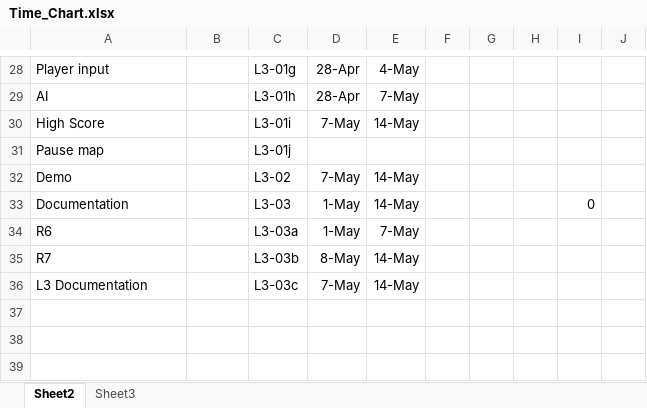
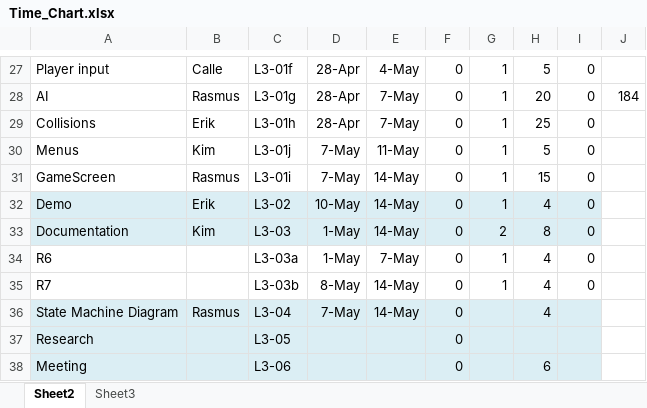
Before and after one commit to rasmustilljander/FOOT_Pacman, an Excel workbook: Reports/Time_Chart.xlsx, sheet Sheet2, drawn as a sheet; only a part is shown, gaps mark what is left out; values as stored, in another font and other column widths than the file's, no borders; removed rows and columns are numbered as before the commit, all else as after; the diff covers the shown part only; the diff names each change by its address in the sheet, - before the commit and + after, or states it on an @@ line.

```diff
--- a/Reports/Time_Chart.xlsx (sheet Sheet2)
+++ b/Reports/Time_Chart.xlsx (sheet Sheet2)
-B27: (empty)
+B27: Calle
-C27: L3-01g
+C27: L3-01f
-F27:F28: (empty)
+F27:F28: 0
-G27:G28: (empty)
+G27:G28: 1
-H27: (empty)
+H27: 5
-I27:I28: (empty)
+I27:I28: 0
-B28: (empty)
+B28: Rasmus
-C28: L3-01h
+C28: L3-01g
-H28: (empty)
+H28: 20
-J28: (empty)
+J28: 184
-row 30: High Score |  | L3-01i | 7-May | 14-May
-row 31: Pause map |  | L3-01j
+row 29: Collisions | Erik | L3-01h | 28-Apr | 7-May | 0 | 1 | 25 | 0
+row 30: Menus | Kim | L3-01j | 7-May | 11-May | 0 | 1 | 5 | 0
+row 31: GameScreen | Rasmus | L3-01i | 7-May | 14-May | 0 | 1 | 15 | 0
-A32:I33 fill: none
+A32:I33 fill: #DBEEF4
-B32: (empty)
+B32: Erik
-D32: 7-May
+D32: 10-May
-F32:F35: (empty)
+F32:F35: 0
-G32: (empty)
+G32: 1
-H32: (empty)
+H32: 4
-I32: (empty)
+I32: 0
-B33: (empty)
+B33: Kim
-G33: (empty)
+G33: 2
-H33: (empty)
+H33: 8
-G34:G35: (empty)
+G34:G35: 1
-H34:H35: (empty)
+H34:H35: 4
-I34:I35: (empty)
+I34:I35: 0
-row 36: L3 Documentation |  | L3-03c | 7-May | 14-May
+row 36: State Machine Diagram | Rasmus | L3-04 | 7-May | 14-May | 0 |  | 4
+row 37: Research |  | L3-05 |  |  | 0
+row 38: Meeting |  | L3-06 |  |  | 0 |  | 6
```
Also changed, not shown: 2 added rows, 3 removed rows, 24 edited cells and cell formats elsewhere in this sheet, formulas that keep their value, 2 other files.
